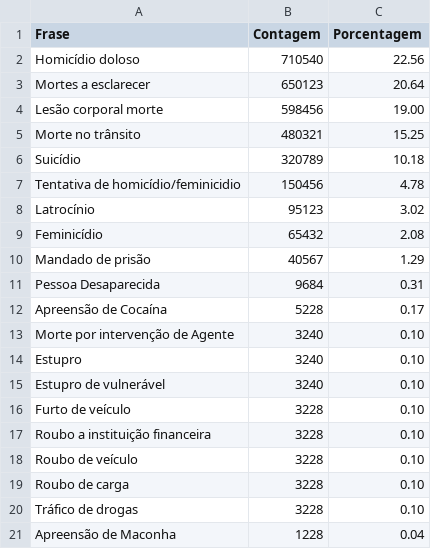
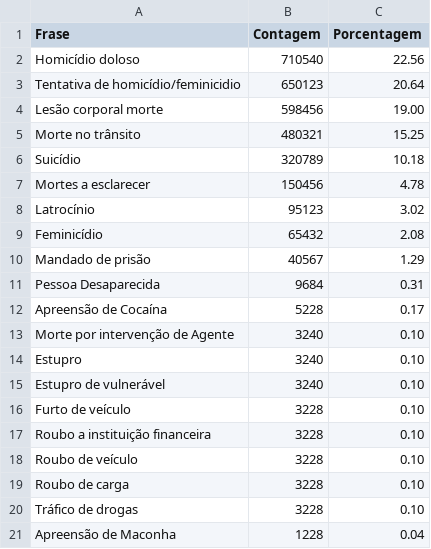
Before and after one commit to flaviasantos190885/indice_violencia_brasil, a CSV file: Frequencia_Frases_Evento.csv, drawn as a sheet.

Commit message:
csv

```diff
--- a/Frequencia_Frases_Evento.csv
+++ b/Frequencia_Frases_Evento.csv
@@ -2,3 +2,3 @@ Frase,Contagem,Porcentagem
 Homicídio doloso,710540,22.56
-Mortes a esclarecer,650123,20.64
+Tentativa de homicídio/feminicidio,650123,20.64
 Lesão corporal morte,598456,19.00
@@ -6,3 +6,3 @@ Morte no trânsito,480321,15.25
 Suicídio,320789,10.18
-Tentativa de homicídio/feminicidio,150456,4.78
+Mortes a esclarecer,150456,4.78
 Latrocínio,95123,3.02
```
